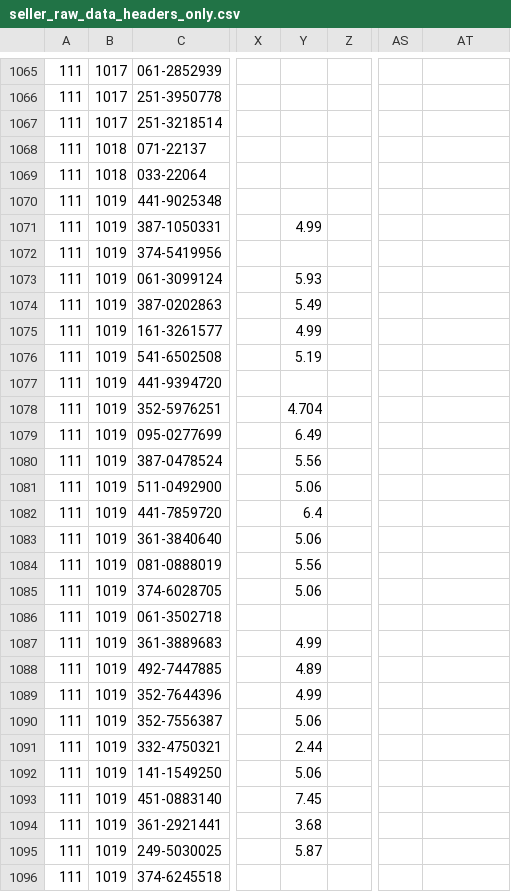
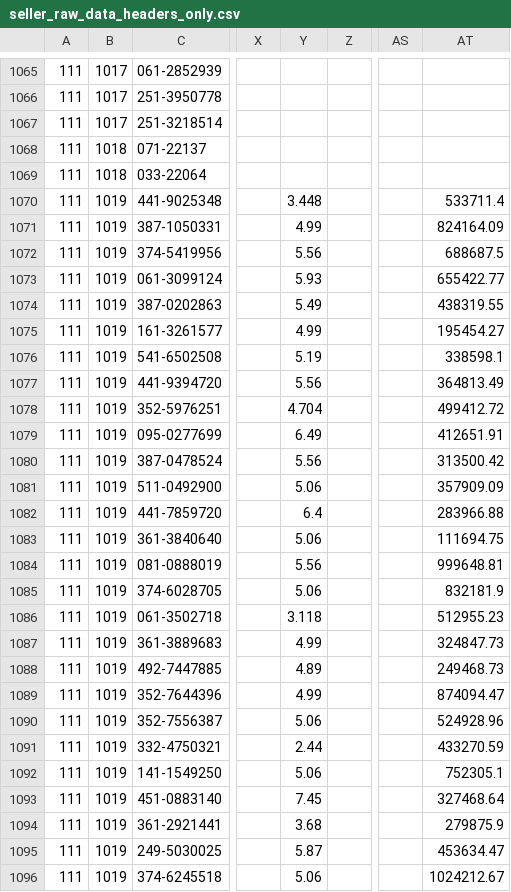
Before and after one commit to garrett-k18/ProjectAlpha_v1, a CSV file: projectalphav1/DataUploads/seller_raw_data_headers_only.csv, drawn as a sheet; only a part is shown, gaps mark what is left out; the diff covers the shown part only; the diff names each change by its address in the sheet, - before the commit and + after, or states it on an @@ line.

```diff
--- a/projectalphav1/DataUploads/seller_raw_data_headers_only.csv
+++ b/projectalphav1/DataUploads/seller_raw_data_headers_only.csv
-Y1070: (empty)
+Y1070: 3.448
-AT1070: (empty)
+AT1070: 533711.4
-AT1071: (empty)
+AT1071: 824164.09
-Y1072: (empty)
+Y1072: 5.56
-AT1072: (empty)
+AT1072: 688687.5
-AT1073: (empty)
+AT1073: 655422.77
-AT1074: (empty)
+AT1074: 438319.55
-AT1075: (empty)
+AT1075: 195454.27
-AT1076: (empty)
+AT1076: 338598.1
-Y1077: (empty)
+Y1077: 5.56
-AT1077: (empty)
+AT1077: 364813.49
-AT1078: (empty)
+AT1078: 499412.72
-AT1079: (empty)
+AT1079: 412651.91
-AT1080: (empty)
+AT1080: 313500.42
-AT1081: (empty)
+AT1081: 357909.09
-AT1082: (empty)
+AT1082: 283966.88
-AT1083: (empty)
+AT1083: 111694.75
-AT1084: (empty)
+AT1084: 999648.81
-AT1085: (empty)
+AT1085: 832181.9
-Y1086: (empty)
+Y1086: 3.118
-AT1086: (empty)
+AT1086: 512955.23
-AT1087: (empty)
+AT1087: 324847.73
-AT1088: (empty)
+AT1088: 249468.73
-AT1089: (empty)
+AT1089: 874094.47
-AT1090: (empty)
+AT1090: 524928.96
-AT1091: (empty)
+AT1091: 433270.59
-AT1092: (empty)
+AT1092: 752305.1
-AT1093: (empty)
+AT1093: 327468.64
-AT1094: (empty)
+AT1094: 279875.9
-AT1095: (empty)
+AT1095: 453634.47
-Y1096: (empty)
+Y1096: 5.06
-AT1096: (empty)
+AT1096: 1024212.67
```
Also changed, not shown: 58 edited cells elsewhere in this file, 2 other files.
